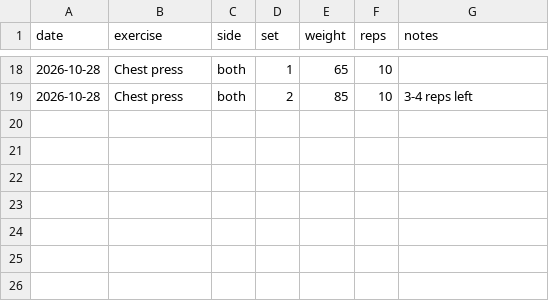
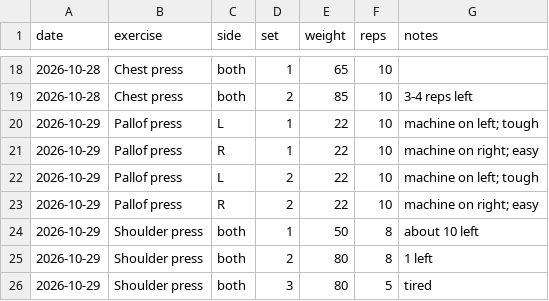
Before and after one commit to JesseTNRoberts/liftlog, a CSV file: data/lifts.csv, drawn as a sheet; only a part is shown, gaps mark what is left out; the diff names each change by its address in the sheet, - before the commit and + after, or states it on an @@ line.

```diff
--- a/data/lifts.csv
+++ b/data/lifts.csv
+row 20: 2026-10-29 | Pallof press | L | 1 | 22 | 10 | machine on left; tough
+row 21: 2026-10-29 | Pallof press | R | 1 | 22 | 10 | machine on right; easy
+row 22: 2026-10-29 | Pallof press | L | 2 | 22 | 10 | machine on left; tough
+row 23: 2026-10-29 | Pallof press | R | 2 | 22 | 10 | machine on right; easy
+row 24: 2026-10-29 | Shoulder press | both | 1 | 50 | 8 | about 10 left
+row 25: 2026-10-29 | Shoulder press | both | 2 | 80 | 8 | 1 left
+row 26: 2026-10-29 | Shoulder press | both | 3 | 80 | 5 | tired
```
Also changed, not shown: data/sessions.csv, 2 other files.
